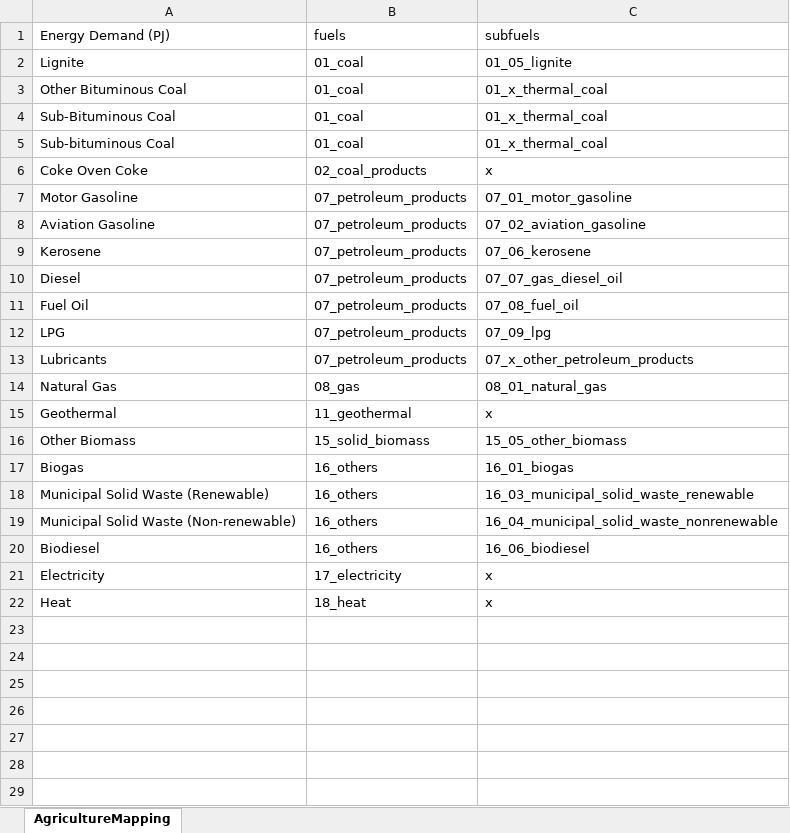
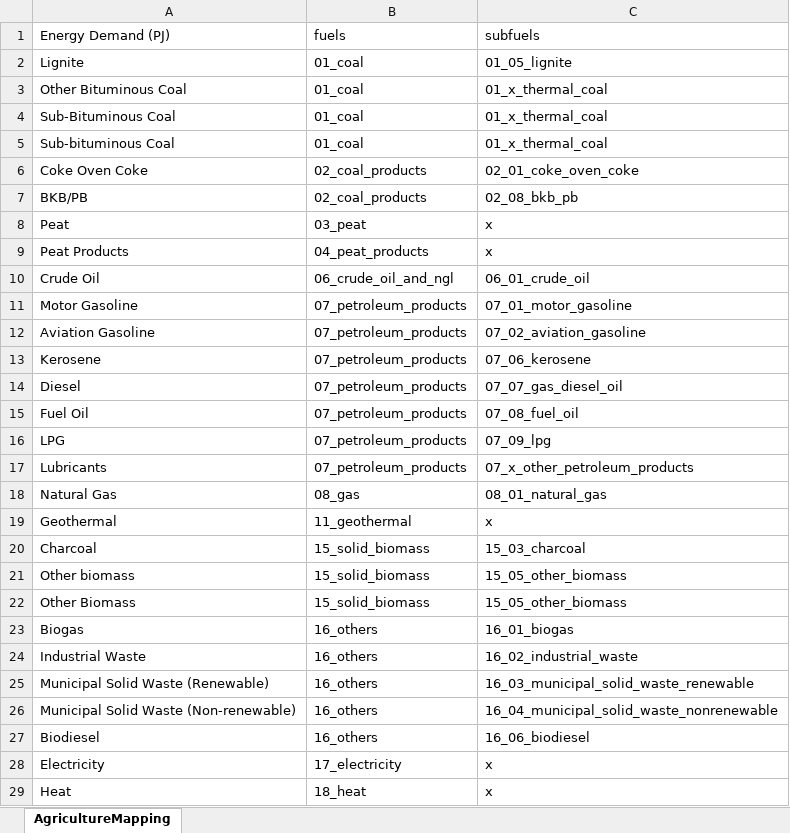
Before and after one commit to asia-pacific-energy-research-centre/Outlook9th_EBT, an Excel workbook: config/agriculture_mapping.xlsx, sheet AgricultureMapping, drawn as a sheet; values as stored, in another font and other column widths than the file's, no borders; the diff names each change by its address in the sheet, - before the commit and + after, or states it on an @@ line.

Commit message:
updates for pipelines and others

```diff
--- a/config/agriculture_mapping.xlsx (sheet AgricultureMapping)
+++ b/config/agriculture_mapping.xlsx (sheet AgricultureMapping)
-C6 (subfuels): x
+C6 (subfuels): 02_01_coke_oven_coke
+row 7: BKB/PB | 02_coal_products | 02_08_bkb_pb
+row 8: Peat | 03_peat | x
+row 9: Peat Products | 04_peat_products | x
+row 10: Crude Oil | 06_crude_oil_and_ngl | 06_01_crude_oil
+row 20: Charcoal | 15_solid_biomass | 15_03_charcoal
+row 21: Other biomass | 15_solid_biomass | 15_05_other_biomass
+row 24: Industrial Waste | 16_others | 16_02_industrial_waste
```
Also changed, not shown: 4 other files.
